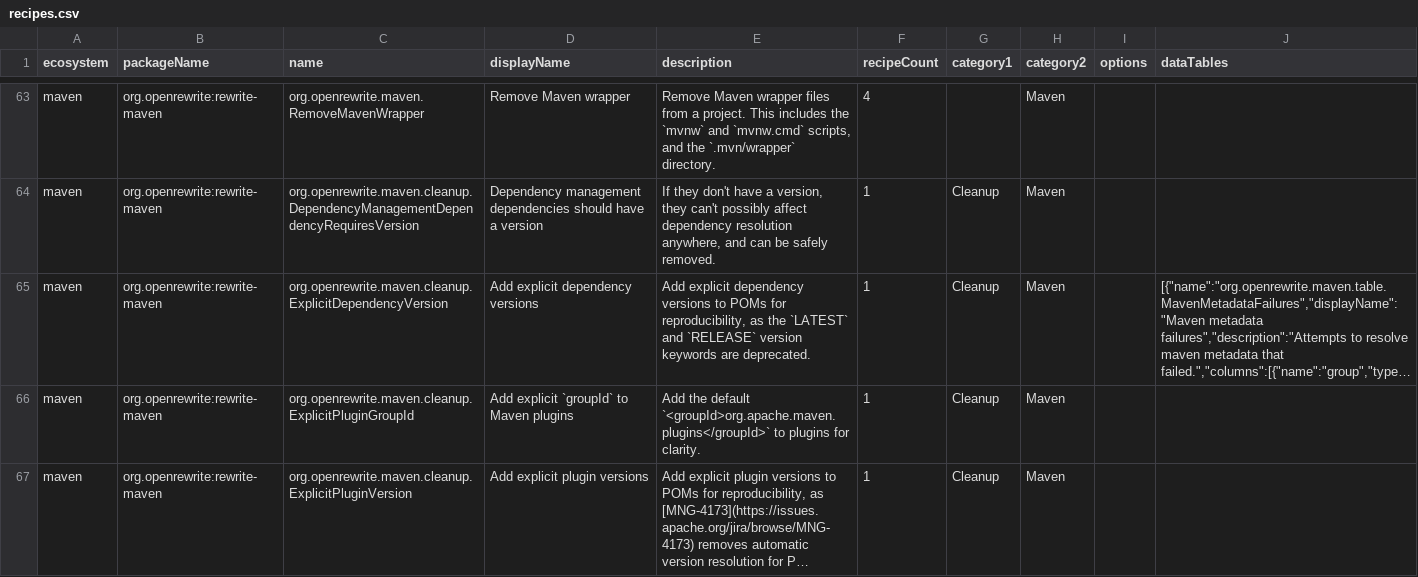
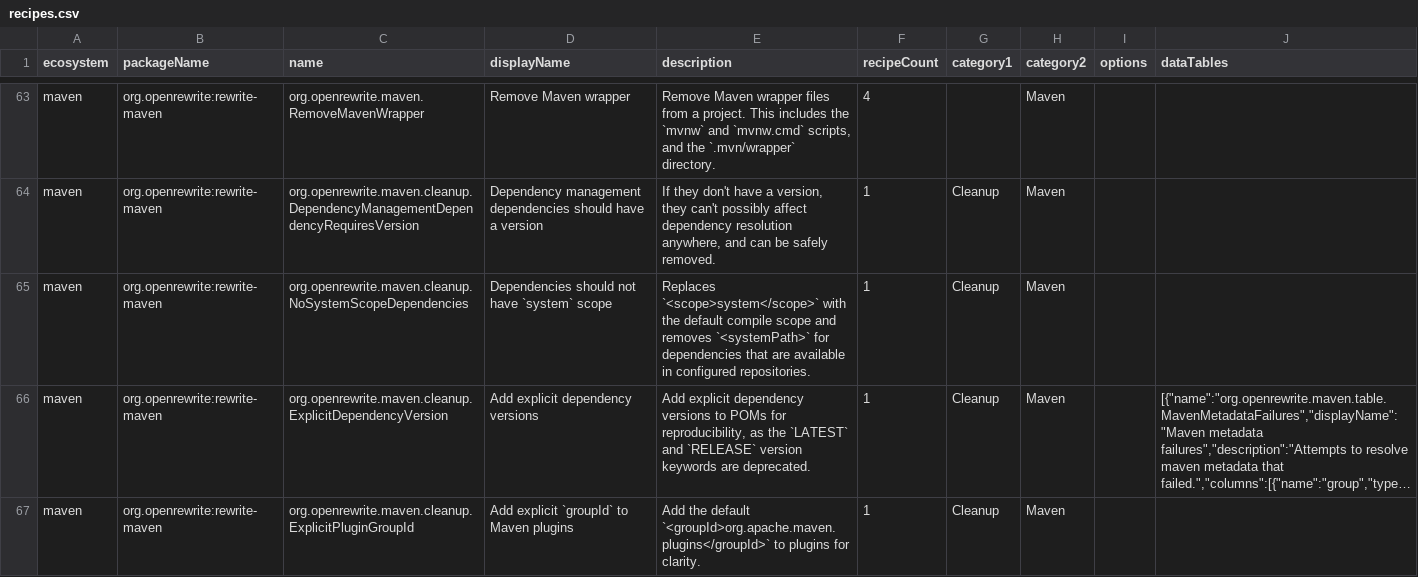
Before and after one commit to openrewrite/rewrite, a CSV file: rewrite-maven/src/main/resources/META-INF/rewrite/recipes.csv, drawn as a sheet; only a part is shown, gaps mark what is left out; the shorter side is filled out with more unchanged rows; long unchanged cells end in …; the diff names each change by its address in the sheet, - before the commit and + after, or states it on an @@ line.

Commit message:
Add NoSystemScopeDependencies cleanup recipe (#7055)
* Add recipe to fix Sonar rule S3422: remove system scope from Maven dependencies

This recipe removes <scope>system</scope> and <systemPath> from Maven
dependencies when the artifact is available in configured repositories.
System scope is deprecated, non-portable, and problematic because it
requires a machine-specific systemPath and is not packaged in artifacts.

The recipe only removes system scope if the dependency can be verified
to exist in a configured Maven repository by checking available versions.
Dependencies not found in any repository are left unchanged.

Fixes Sonar finding: 'Dependencies should not have "system" scope'

* Add NoSystemScopeDependencies to Maven best practices

Include the new recipe in the BestPractices composite recipe and
add its entry to recipes.csv.

* Remove unused import and add null safety for metadata versioning

* Revert unrelated package-lock.json changes

* Restore package-lock.json to match latest main

* Resolve property placeholders in version before checking metadata

```diff
--- a/rewrite-maven/src/main/resources/META-INF/rewrite/recipes.csv
+++ b/rewrite-maven/src/main/resources/META-INF/rewrite/recipes.csv
+row 65: maven | org.openrewrite:rewrite-maven | org.openrewrite.maven.cleanup.NoSystemScopeDependencies | Dependencies should not have `system` scope | Replaces `<scope>system</scope>` with the default compile scope and removes `<systemPath>` for dependencies that are available in configured repositories. | 1 | Cleanup | Maven
```
Also changed, not shown: 3 other files.
